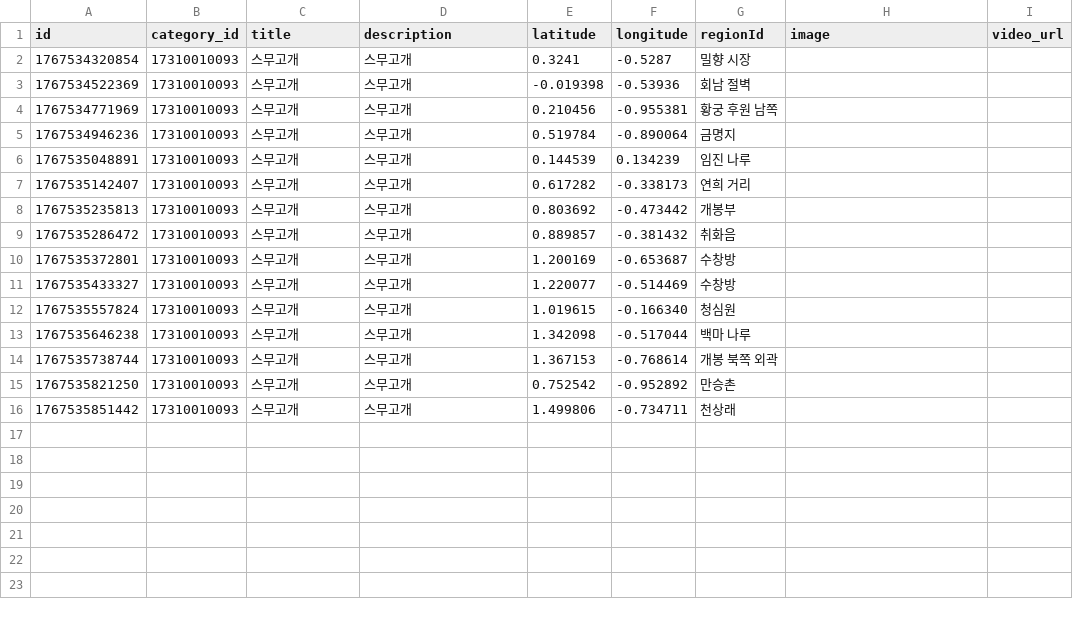
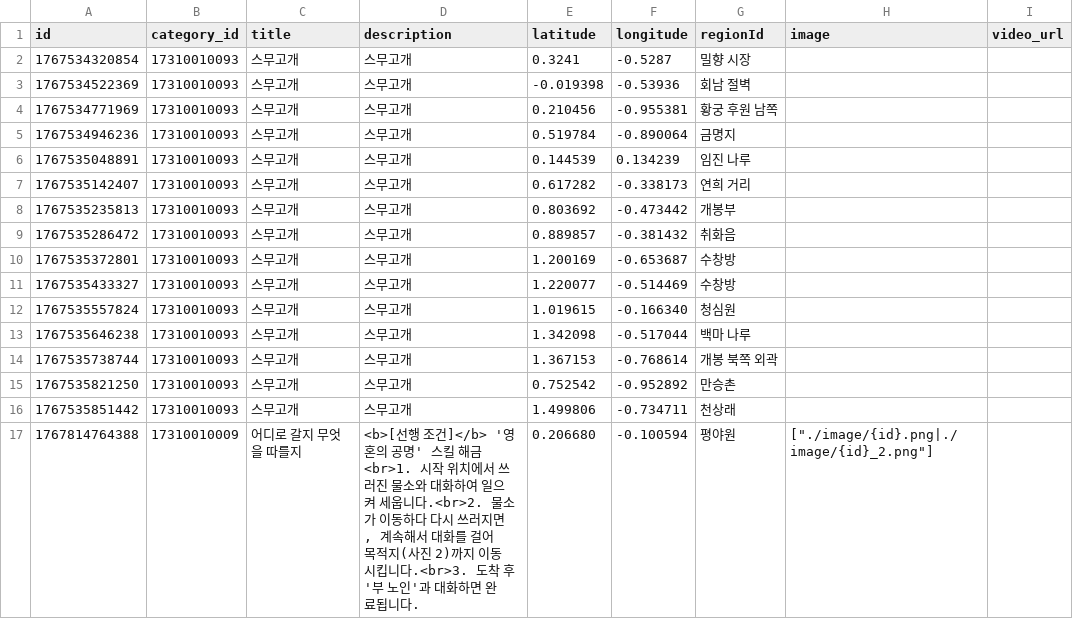
Before and after one commit to yhellos3327-eng/wwmkoreamap, a CSV file: data4.csv, drawn as a sheet; the diff names each change by its address in the sheet, - before the commit and + after, or states it on an @@ line.

```diff
--- a/data4.csv
+++ b/data4.csv
+row 17: 1767814764388 | 17310010009 | 어디로 갈지 무엇을 따를지 | <b>[선행 조건]</b> '영혼의 공명' 스킬 해금<br>1. 시작 위치에서 쓰러진 물소와 대화하여 일으켜 세웁니다.<br>2. 물소가 이동하다 다시 쓰러지면, 계속해서 대화를 걸어 목적지(사진 2)까지 이동시킵니다.<br>3. 도착 후 '부 노인'과 대화하면 완료됩니다. | 0.206680 | -0.100594 | 평야원 | ["./image/{id}.png|./image/{id}_2.png"]
```
Also changed, not shown: missing_data.csv, translation.csv, 4 other files.
